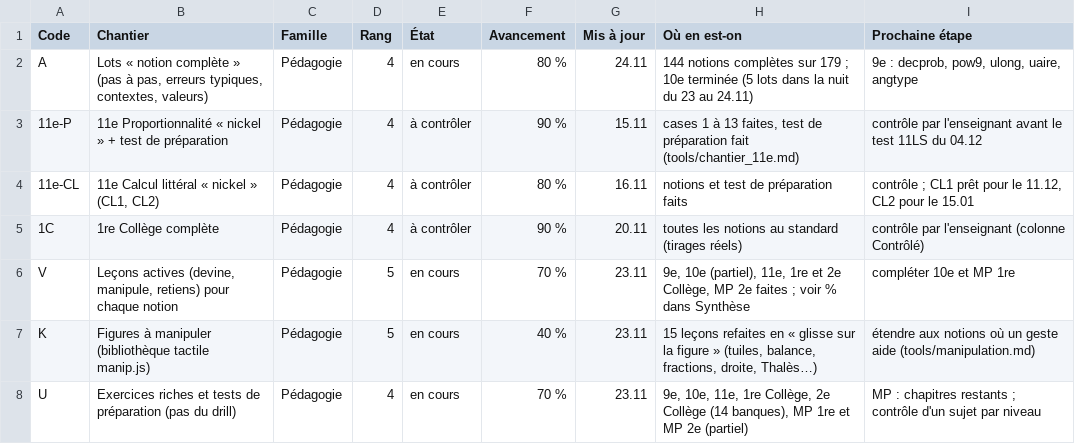
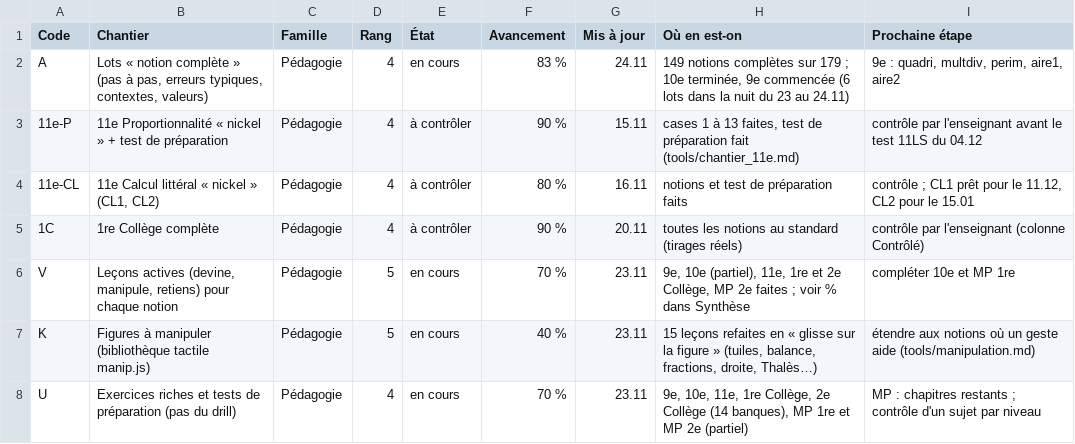
Before and after one commit to 5min2maths/5min2maths.github.io, a TSV file: tools/chantiers.tsv, drawn as a sheet; only a part is shown.

```diff
--- a/tools/chantiers.tsv
+++ b/tools/chantiers.tsv
@@ -1,3 +1,3 @@
 Code	Chantier	Famille	Rang	État	Avancement	Mis à jour	Où en est-on	Prochaine étape
-A	Lots « notion complète » (pas à pas, erreurs typiques, contextes, valeurs)	Pédagogie	4	en cours	80 %	24.11	144 notions complètes sur 179 ; 10e terminée (5 lots dans la nuit du 23 au 24.11)	9e : decprob, pow9, ulong, uaire, angtype
+A	Lots « notion complète » (pas à pas, erreurs typiques, contextes, valeurs)	Pédagogie	4	en cours	83 %	24.11	149 notions complètes sur 179 ; 10e terminée, 9e commencée (6 lots dans la nuit du 23 au 24.11)	9e : quadri, multdiv, perim, aire1, aire2
 11e-P	11e Proportionnalité « nickel » + test de préparation	Pédagogie	4	à contrôler	90 %	15.11	cases 1 à 13 faites, test de préparation fait (tools/chantier_11e.md)	contrôle par l'enseignant avant le test 11LS du 04.12
```
Also changed, not shown: 6 other files.
